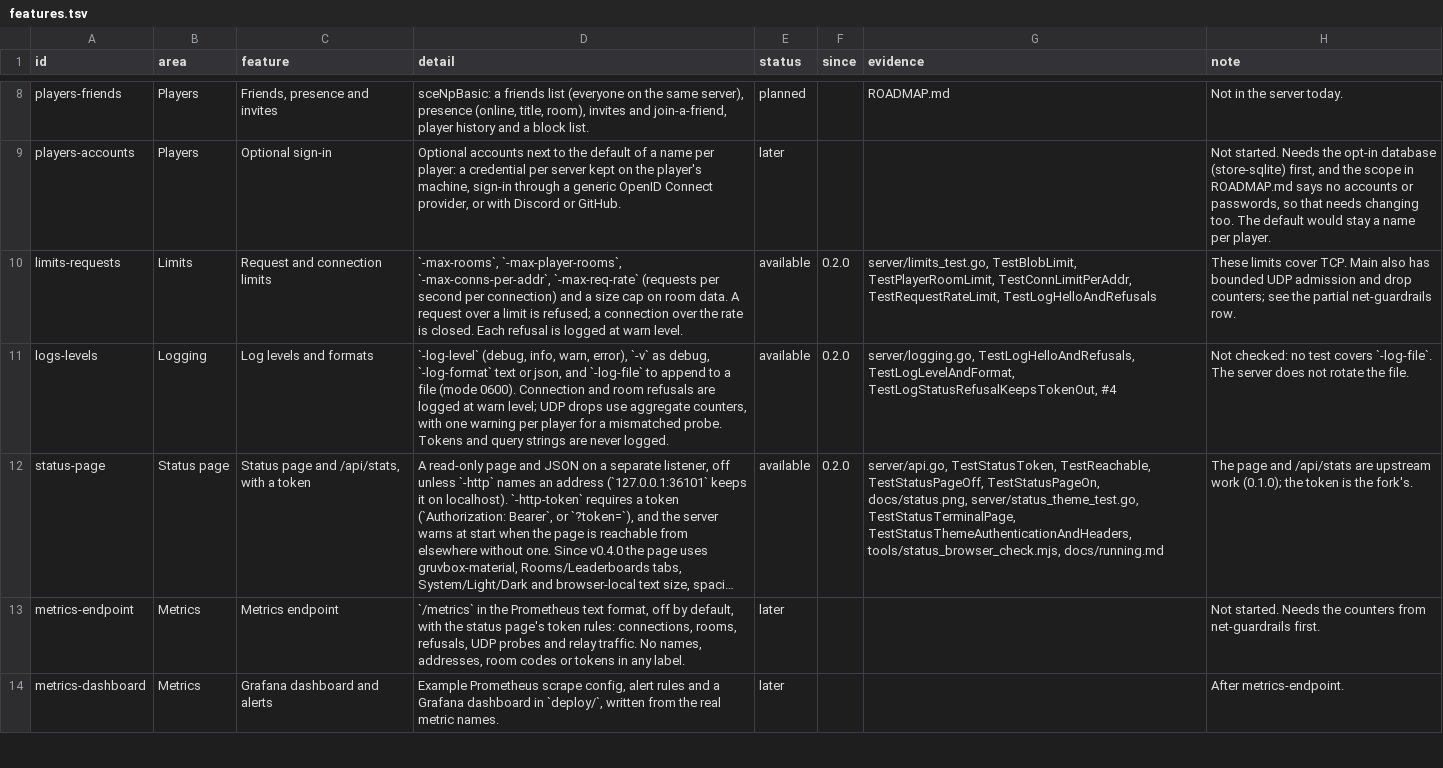
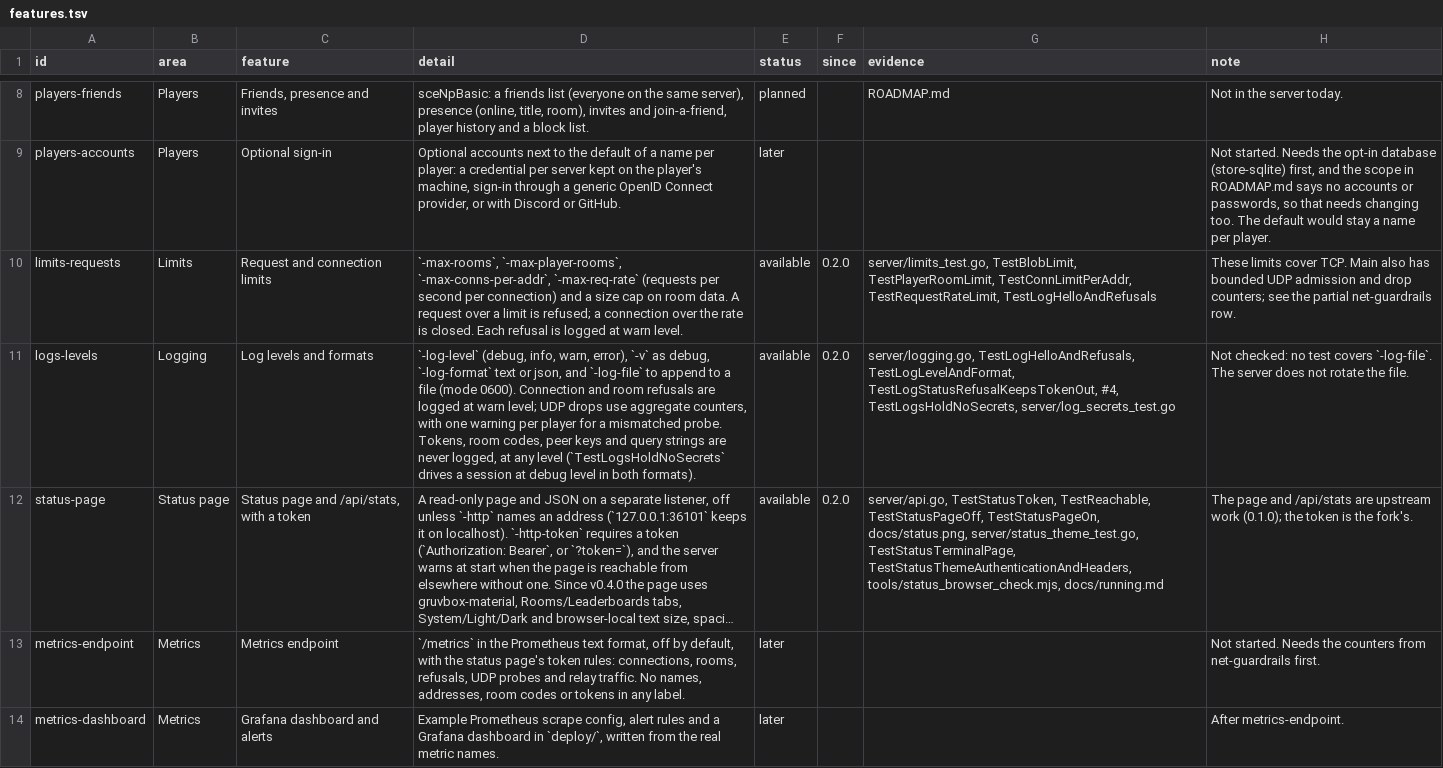
Before and after one commit to undecuple/re-psn, a TSV file: docs/features.tsv, drawn as a sheet; only a part is shown, gaps mark what is left out; long unchanged cells end in …; the diff names each change by its address in the sheet, - before the commit and + after, or states it on an @@ line.

Commit message:
Test that no secret reaches the log

```diff
--- a/docs/features.tsv
+++ b/docs/features.tsv
-D11 (detail): …mismatched probe. Tokens and query strings are never logged.
+D11 (detail): …mismatched probe. Tokens, room codes, peer keys and query strings are never logged, at any level (`TestLogsHoldNoSecrets` drives a session at debug level in both formats).
-G11 (evidence): …TestLogLevelAndFormat, TestLogStatusRefusalKeepsTokenOut, #4
+G11 (evidence): …TestLogLevelAndFormat, TestLogStatusRefusalKeepsTokenOut, #4, TestLogsHoldNoSecrets, server/log_secrets_test.go
```
Also changed, not shown: 5 other files.
